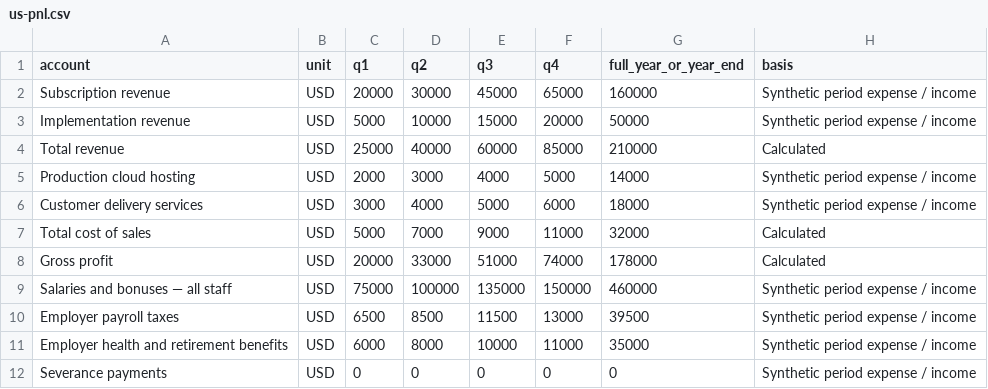
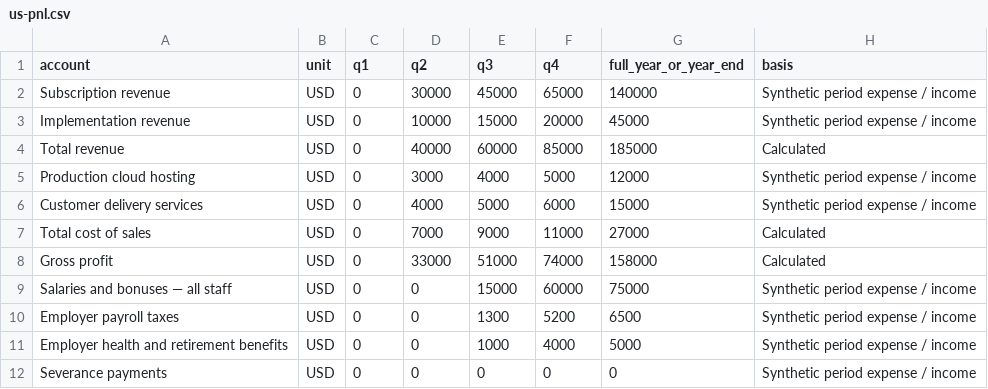
Before and after one commit to rebanknow/reach-rd-take-home, a CSV file: data/us-pnl.csv, drawn as a sheet; only a part is shown; the diff covers the shown part only.

```diff
--- a/data/us-pnl.csv
+++ b/data/us-pnl.csv
@@ -1,12 +1,12 @@
 account,unit,q1,q2,q3,q4,full_year_or_year_end,basis
-Subscription revenue,USD,20000,30000,45000,65000,160000,Synthetic period expense / income
-Implementation revenue,USD,5000,10000,15000,20000,50000,Synthetic period expense / income
-Total revenue,USD,25000,40000,60000,85000,210000,Calculated
-Production cloud hosting,USD,2000,3000,4000,5000,14000,Synthetic period expense / income
-Customer delivery services,USD,3000,4000,5000,6000,18000,Synthetic period expense / income
-Total cost of sales,USD,5000,7000,9000,11000,32000,Calculated
-Gross profit,USD,20000,33000,51000,74000,178000,Calculated
-Salaries and bonuses — all staff,USD,75000,100000,135000,150000,460000,Synthetic period expense / income
-Employer payroll taxes,USD,6500,8500,11500,13000,39500,Synthetic period expense / income
-Employer health and retirement benefits,USD,6000,8000,10000,11000,35000,Synthetic period expense / income
+Subscription revenue,USD,0,30000,45000,65000,140000,Synthetic period expense / income
+Implementation revenue,USD,0,10000,15000,20000,45000,Synthetic period expense / income
+Total revenue,USD,0,40000,60000,85000,185000,Calculated
+Production cloud hosting,USD,0,3000,4000,5000,12000,Synthetic period expense / income
+Customer delivery services,USD,0,4000,5000,6000,15000,Synthetic period expense / income
+Total cost of sales,USD,0,7000,9000,11000,27000,Calculated
+Gross profit,USD,0,33000,51000,74000,158000,Calculated
+Salaries and bonuses — all staff,USD,0,0,15000,60000,75000,Synthetic period expense / income
+Employer payroll taxes,USD,0,0,1300,5200,6500,Synthetic period expense / income
+Employer health and retirement benefits,USD,0,0,1000,4000,5000,Synthetic period expense / income
 Severance payments,USD,0,0,0,0,0,Synthetic period expense / income
```
Also changed, not shown: 62 edited cells elsewhere in this file, data/uk-pnl.csv, 11 other files.
